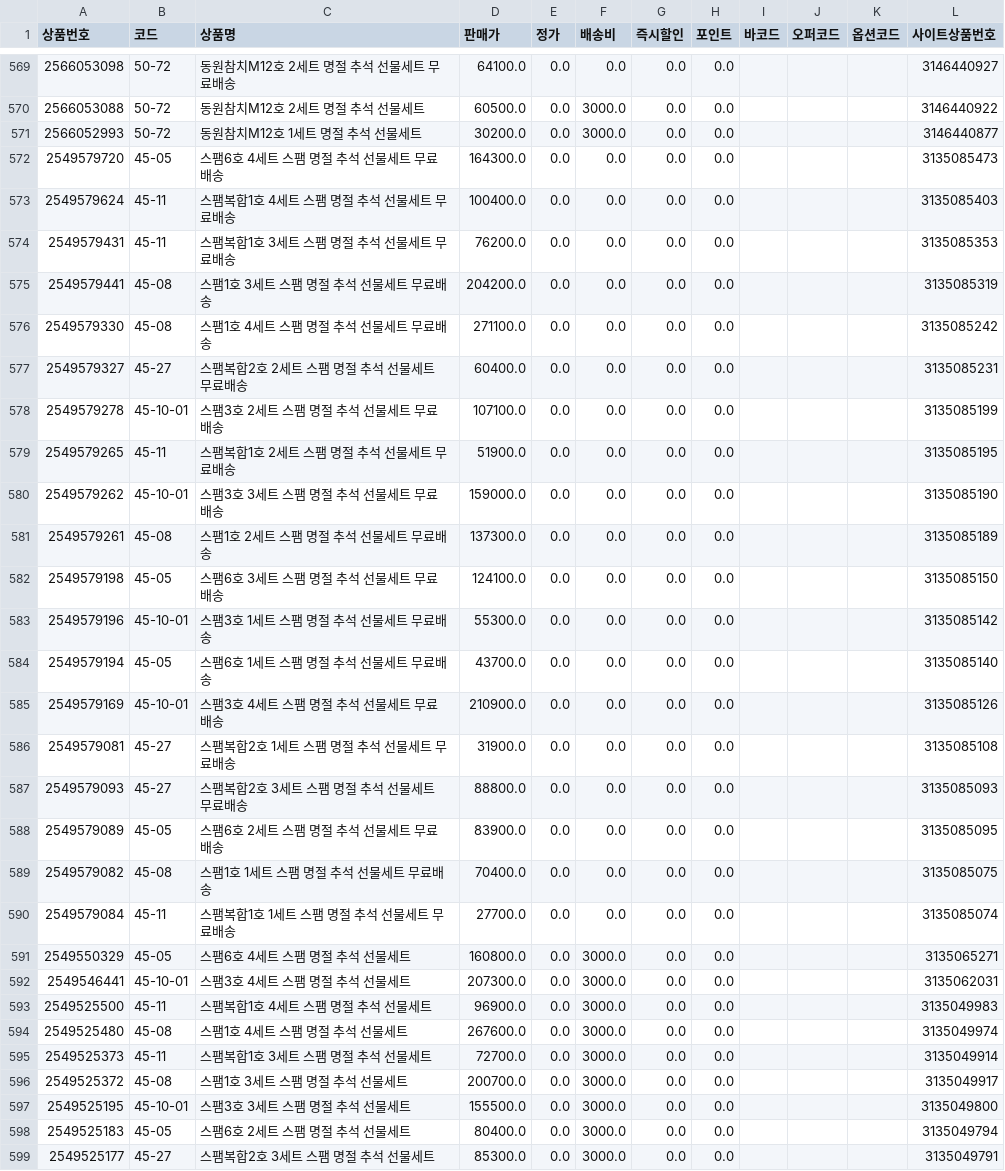
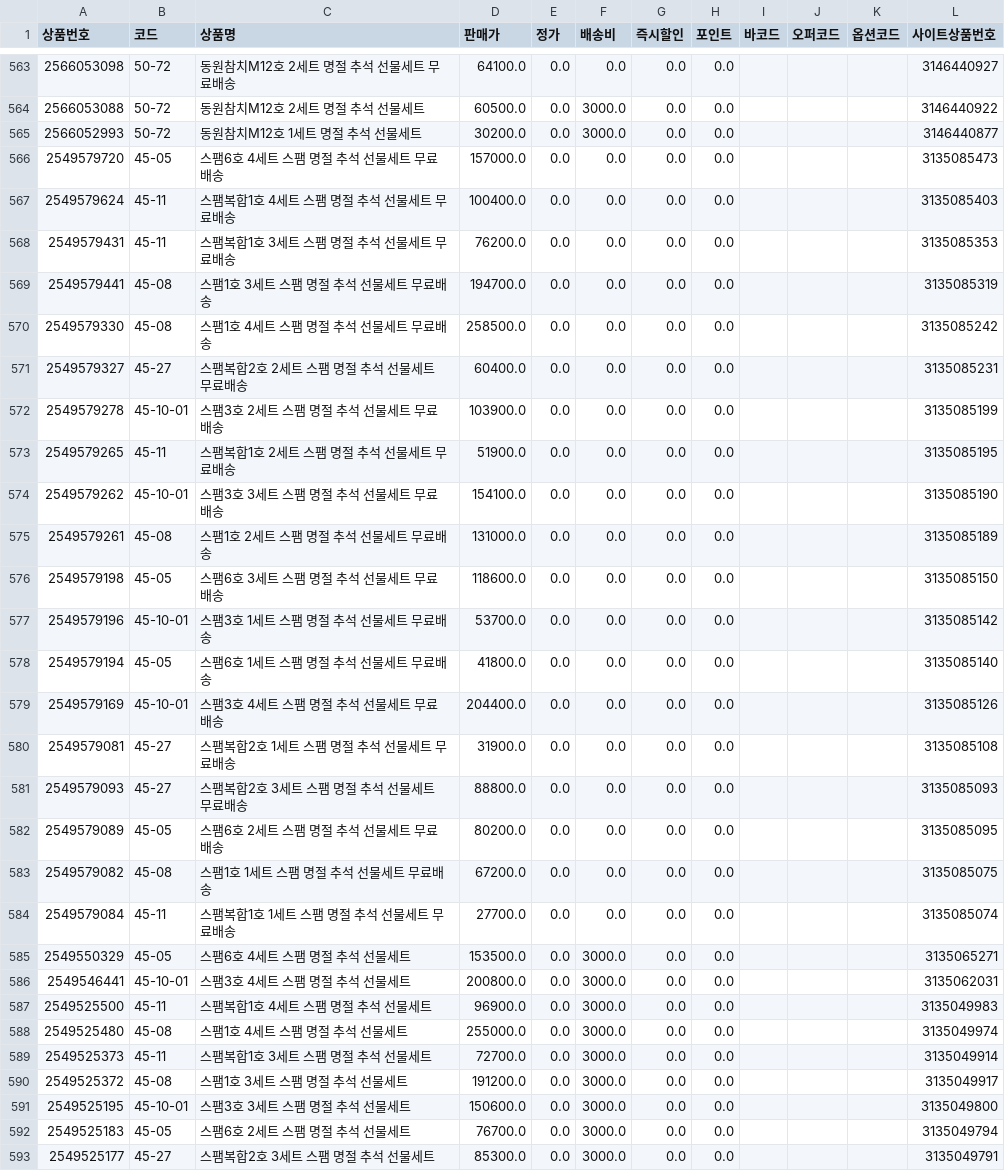
Before and after one commit to OURPROJECTDAO/work-automation-app, a CSV file: reference/listing_esm.csv, drawn as a sheet; only a part is shown, gaps mark what is left out; the diff covers the shown part only.

```diff
--- a/reference/listing_esm.csv
+++ b/reference/listing_esm.csv
@@ -571,29 +565,29 @@
 2566052993,50-72,동원참치M12호 1세트 명절 추석 선물세트,30200.0,0.0,3000.0,0.0,0.0,,,,3146440877
-2549579720,45-05,스팸6호 4세트 스팸 명절 추석 선물세트 무료배송,164300.0,0.0,0.0,0.0,0.0,,,,3135085473
+2549579720,45-05,스팸6호 4세트 스팸 명절 추석 선물세트 무료배송,157000.0,0.0,0.0,0.0,0.0,,,,3135085473
 2549579624,45-11,스팸복합1호 4세트 스팸 명절 추석 선물세트 무료배송,100400.0,0.0,0.0,0.0,0.0,,,,3135085403
 2549579431,45-11,스팸복합1호 3세트 스팸 명절 추석 선물세트 무료배송,76200.0,0.0,0.0,0.0,0.0,,,,3135085353
-2549579441,45-08,스팸1호 3세트 스팸 명절 추석 선물세트 무료배송,204200.0,0.0,0.0,0.0,0.0,,,,3135085319
-2549579330,45-08,스팸1호 4세트 스팸 명절 추석 선물세트 무료배송,271100.0,0.0,0.0,0.0,0.0,,,,3135085242
+2549579441,45-08,스팸1호 3세트 스팸 명절 추석 선물세트 무료배송,194700.0,0.0,0.0,0.0,0.0,,,,3135085319
+2549579330,45-08,스팸1호 4세트 스팸 명절 추석 선물세트 무료배송,258500.0,0.0,0.0,0.0,0.0,,,,3135085242
 2549579327,45-27,스팸복합2호 2세트 스팸 명절 추석 선물세트 무료배송,60400.0,0.0,0.0,0.0,0.0,,,,3135085231
-2549579278,45-10-01,스팸3호 2세트 스팸 명절 추석 선물세트 무료배송,107100.0,0.0,0.0,0.0,0.0,,,,3135085199
+2549579278,45-10-01,스팸3호 2세트 스팸 명절 추석 선물세트 무료배송,103900.0,0.0,0.0,0.0,0.0,,,,3135085199
 2549579265,45-11,스팸복합1호 2세트 스팸 명절 추석 선물세트 무료배송,51900.0,0.0,0.0,0.0,0.0,,,,3135085195
-2549579262,45-10-01,스팸3호 3세트 스팸 명절 추석 선물세트 무료배송,159000.0,0.0,0.0,0.0,0.0,,,,3135085190
-2549579261,45-08,스팸1호 2세트 스팸 명절 추석 선물세트 무료배송,137300.0,0.0,0.0,0.0,0.0,,,,3135085189
-2549579198,45-05,스팸6호 3세트 스팸 명절 추석 선물세트 무료배송,124100.0,0.0,0.0,0.0,0.0,,,,3135085150
-2549579196,45-10-01,스팸3호 1세트 스팸 명절 추석 선물세트 무료배송,55300.0,0.0,0.0,0.0,0.0,,,,3135085142
-2549579194,45-05,스팸6호 1세트 스팸 명절 추석 선물세트 무료배송,43700.0,0.0,0.0,0.0,0.0,,,,3135085140
-2549579169,45-10-01,스팸3호 4세트 스팸 명절 추석 선물세트 무료배송,210900.0,0.0,0.0,0.0,0.0,,,,3135085126
+2549579262,45-10-01,스팸3호 3세트 스팸 명절 추석 선물세트 무료배송,154100.0,0.0,0.0,0.0,0.0,,,,3135085190
+2549579261,45-08,스팸1호 2세트 스팸 명절 추석 선물세트 무료배송,131000.0,0.0,0.0,0.0,0.0,,,,3135085189
+2549579198,45-05,스팸6호 3세트 스팸 명절 추석 선물세트 무료배송,118600.0,0.0,0.0,0.0,0.0,,,,3135085150
+2549579196,45-10-01,스팸3호 1세트 스팸 명절 추석 선물세트 무료배송,53700.0,0.0,0.0,0.0,0.0,,,,3135085142
+2549579194,45-05,스팸6호 1세트 스팸 명절 추석 선물세트 무료배송,41800.0,0.0,0.0,0.0,0.0,,,,3135085140
+2549579169,45-10-01,스팸3호 4세트 스팸 명절 추석 선물세트 무료배송,204400.0,0.0,0.0,0.0,0.0,,,,3135085126
 2549579081,45-27,스팸복합2호 1세트 스팸 명절 추석 선물세트 무료배송,31900.0,0.0,0.0,0.0,0.0,,,,3135085108
 2549579093,45-27,스팸복합2호 3세트 스팸 명절 추석 선물세트 무료배송,88800.0,0.0,0.0,0.0,0.0,,,,3135085093
-2549579089,45-05,스팸6호 2세트 스팸 명절 추석 선물세트 무료배송,83900.0,0.0,0.0,0.0,0.0,,,,3135085095
-2549579082,45-08,스팸1호 1세트 스팸 명절 추석 선물세트 무료배송,70400.0,0.0,0.0,0.0,0.0,,,,3135085075
+2549579089,45-05,스팸6호 2세트 스팸 명절 추석 선물세트 무료배송,80200.0,0.0,0.0,0.0,0.0,,,,3135085095
+2549579082,45-08,스팸1호 1세트 스팸 명절 추석 선물세트 무료배송,67200.0,0.0,0.0,0.0,0.0,,,,3135085075
 2549579084,45-11,스팸복합1호 1세트 스팸 명절 추석 선물세트 무료배송,27700.0,0.0,0.0,0.0,0.0,,,,3135085074
-2549550329,45-05,스팸6호 4세트 스팸 명절 추석 선물세트,160800.0,0.0,3000.0,0.0,0.0,,,,3135065271
-2549546441,45-10-01,스팸3호 4세트 스팸 명절 추석 선물세트,207300.0,0.0,3000.0,0.0,0.0,,,,3135062031
+2549550329,45-05,스팸6호 4세트 스팸 명절 추석 선물세트,153500.0,0.0,3000.0,0.0,0.0,,,,3135065271
+2549546441,45-10-01,스팸3호 4세트 스팸 명절 추석 선물세트,200800.0,0.0,3000.0,0.0,0.0,,,,3135062031
 2549525500,45-11,스팸복합1호 4세트 스팸 명절 추석 선물세트,96900.0,0.0,3000.0,0.0,0.0,,,,3135049983
-2549525480,45-08,스팸1호 4세트 스팸 명절 추석 선물세트,267600.0,0.0,3000.0,0.0,0.0,,,,3135049974
+2549525480,45-08,스팸1호 4세트 스팸 명절 추석 선물세트,255000.0,0.0,3000.0,0.0,0.0,,,,3135049974
 2549525373,45-11,스팸복합1호 3세트 스팸 명절 추석 선물세트,72700.0,0.0,3000.0,0.0,0.0,,,,3135049914
-2549525372,45-08,스팸1호 3세트 스팸 명절 추석 선물세트,200700.0,0.0,3000.0,0.0,0.0,,,,3135049917
-2549525195,45-10-01,스팸3호 3세트 스팸 명절 추석 선물세트,155500.0,0.0,3000.0,0.0,0.0,,,,3135049800
-2549525183,45-05,스팸6호 2세트 스팸 명절 추석 선물세트,80400.0,0.0,3000.0,0.0,0.0,,,,3135049794
+2549525372,45-08,스팸1호 3세트 스팸 명절 추석 선물세트,191200.0,0.0,3000.0,0.0,0.0,,,,3135049917
+2549525195,45-10-01,스팸3호 3세트 스팸 명절 추석 선물세트,150600.0,0.0,3000.0,0.0,0.0,,,,3135049800
+2549525183,45-05,스팸6호 2세트 스팸 명절 추석 선물세트,76700.0,0.0,3000.0,0.0,0.0,,,,3135049794
 2549525177,45-27,스팸복합2호 3세트 스팸 명절 추석 선물세트,85300.0,0.0,3000.0,0.0,0.0,,,,3135049791
```
Also changed, not shown: 1 added row, 7 removed rows, 12 moved rows and 52 edited cells elsewhere in this file.
